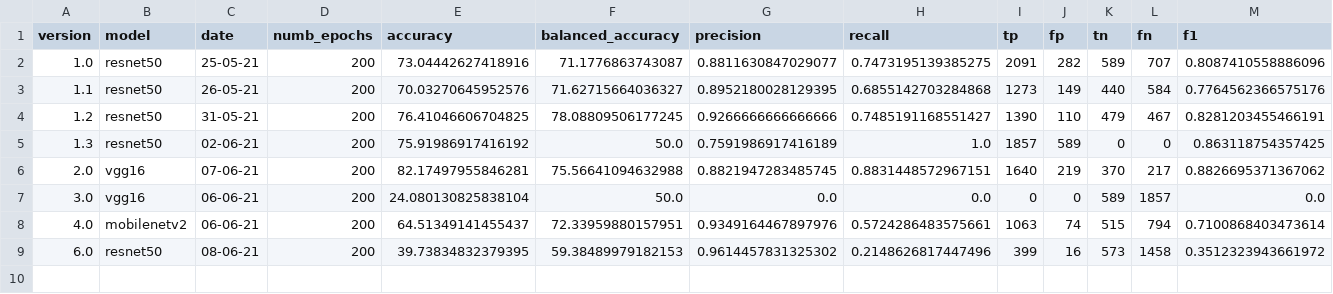
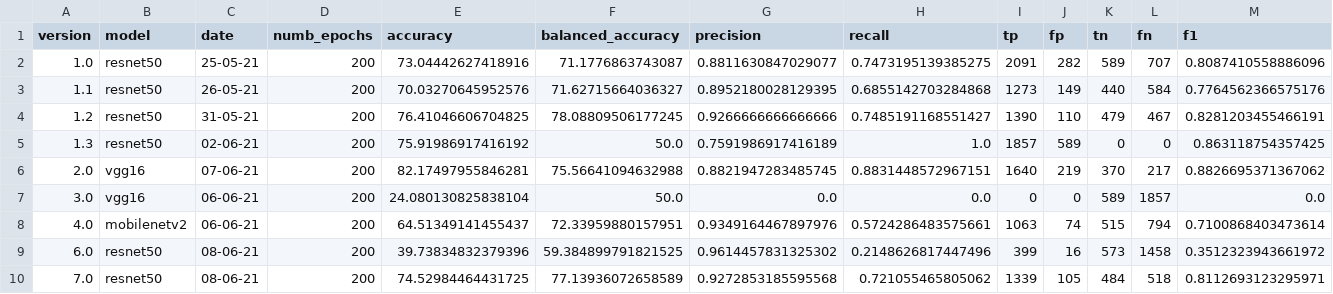
Before and after one commit to beamaia/ic-neural-networks-sensitivity-analysis-bb, a CSV file: cnn/results/metrics.csv, drawn as a sheet.

```diff
--- a/cnn/results/metrics.csv
+++ b/cnn/results/metrics.csv
@@ -8,2 +8,3 @@ version,model,date,numb_epochs,accuracy,balanced_accuracy,precision,recall,tp,fp
 4.0,mobilenetv2,06-06-21,200,64.51349141455437,72.33959880157951,0.9349164467897976,0.5724286483575661,1063,74,515,794,0.7100868403473614
-6.0,resnet50,08-06-21,200,39.73834832379395,59.38489979182153,0.9614457831325302,0.2148626817447496,399,16,573,1458,0.3512323943661972
+6.0,resnet50,08-06-21,200,39.73834832379396,59.384899791821525,0.9614457831325302,0.2148626817447496,399,16,573,1458,0.3512323943661972
+7.0,resnet50,08-06-21,200,74.52984464431725,77.13936072658589,0.9272853185595568,0.721055465805062,1339,105,484,518,0.8112693123295971
```
Also changed, not shown: 1 other file.
